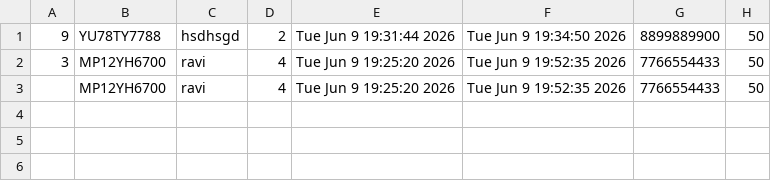
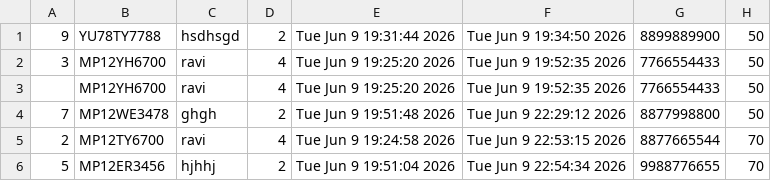
Before and after one commit to AnkurDev30/Cpp, a CSV file: smartParkingSystem/data/saveDta.csv, drawn as a sheet; the diff names each change by its address in the sheet, - before the commit and + after, or states it on an @@ line.

```diff
--- a/smartParkingSystem/data/saveDta.csv
+++ b/smartParkingSystem/data/saveDta.csv
+row 4: 7 | MP12WE3478 | ghgh | 2 | Tue Jun 9 19:51:48 2026 | Tue Jun 9 22:29:12 2026 | 8877998800 | 50
+row 5: 2 | MP12TY6700 | ravi | 4 | Tue Jun 9 19:24:58 2026 | Tue Jun 9 22:53:15 2026 | 8877665544 | 70
+row 6: 5 | MP12ER3456 | hjhhj | 2 | Tue Jun 9 19:51:04 2026 | Tue Jun 9 22:54:34 2026 | 9988776655 | 70
```
Also changed, not shown: smartParkingSystem/data/slotFile.csv, 3 other files.
